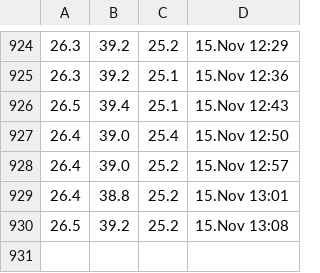
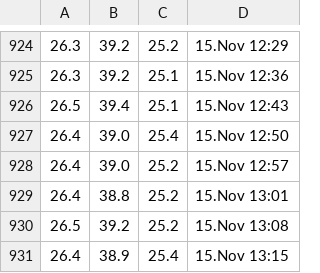
Before and after one commit to Jumppi5/IoT-mittari2, a CSV file: mittaukset.csv, drawn as a sheet; only a part is shown, gaps mark what is left out; the diff names each change by its address in the sheet, - before the commit and + after, or states it on an @@ line.

```diff
--- a/mittaukset.csv
+++ b/mittaukset.csv
+row 931: 26.4 | 38.9 | 25.4 | 15.Nov 13:15
```
Also changed, not shown: 1 other file.
